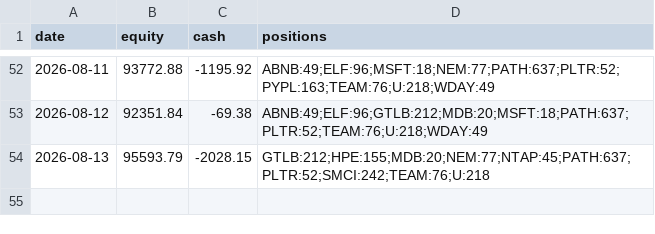
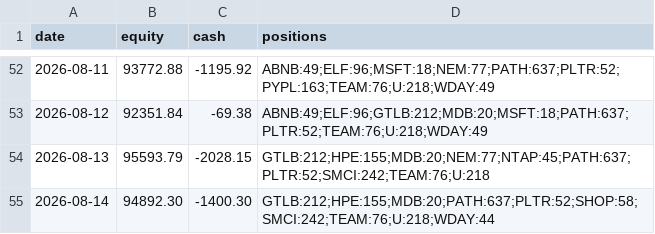
Before and after one commit to imurayuto4-tech/invest-bot, a CSV file: history.csv, drawn as a sheet; only a part is shown, gaps mark what is left out; the diff names each change by its address in the sheet, - before the commit and + after, or states it on an @@ line.

Commit message:
log 2026-08-14

```diff
--- a/history.csv
+++ b/history.csv
+row 55: 2026-08-14 | 94892.30 | -1400.30 | GTLB:212;HPE:155;MDB:20;PATH:637;PLTR:52;SHOP:58;SMCI:242;TEAM:76;U:218;WDAY:44
```
